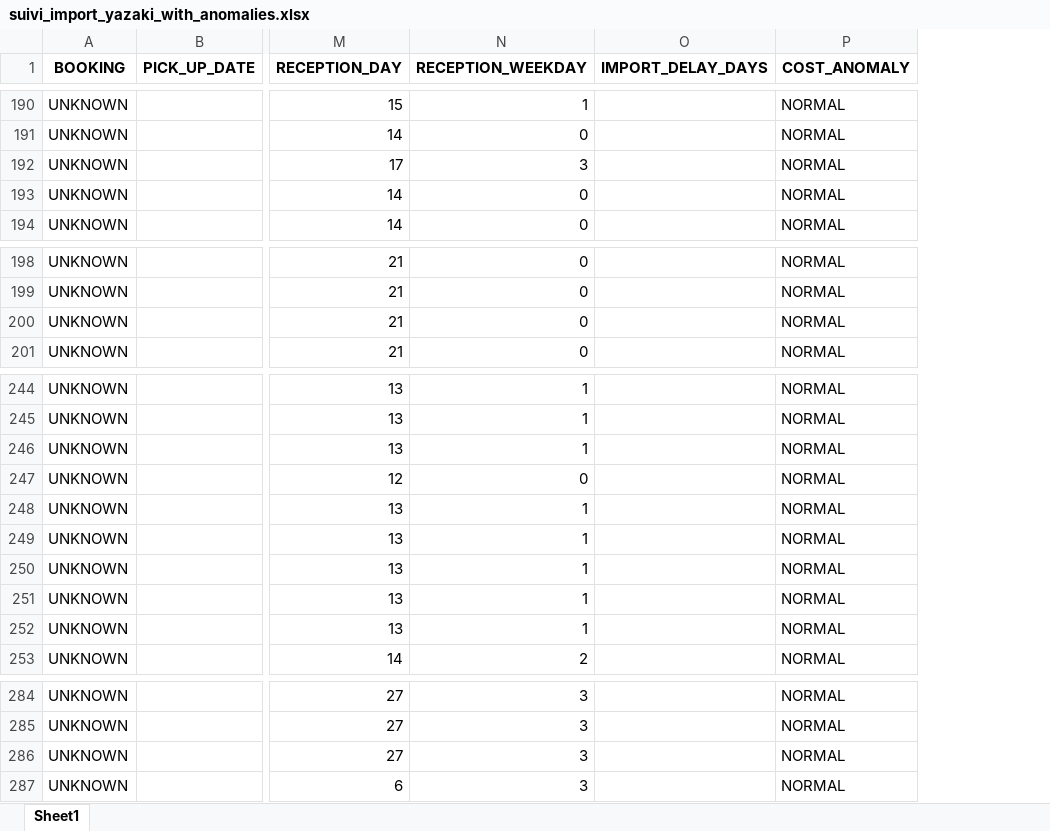
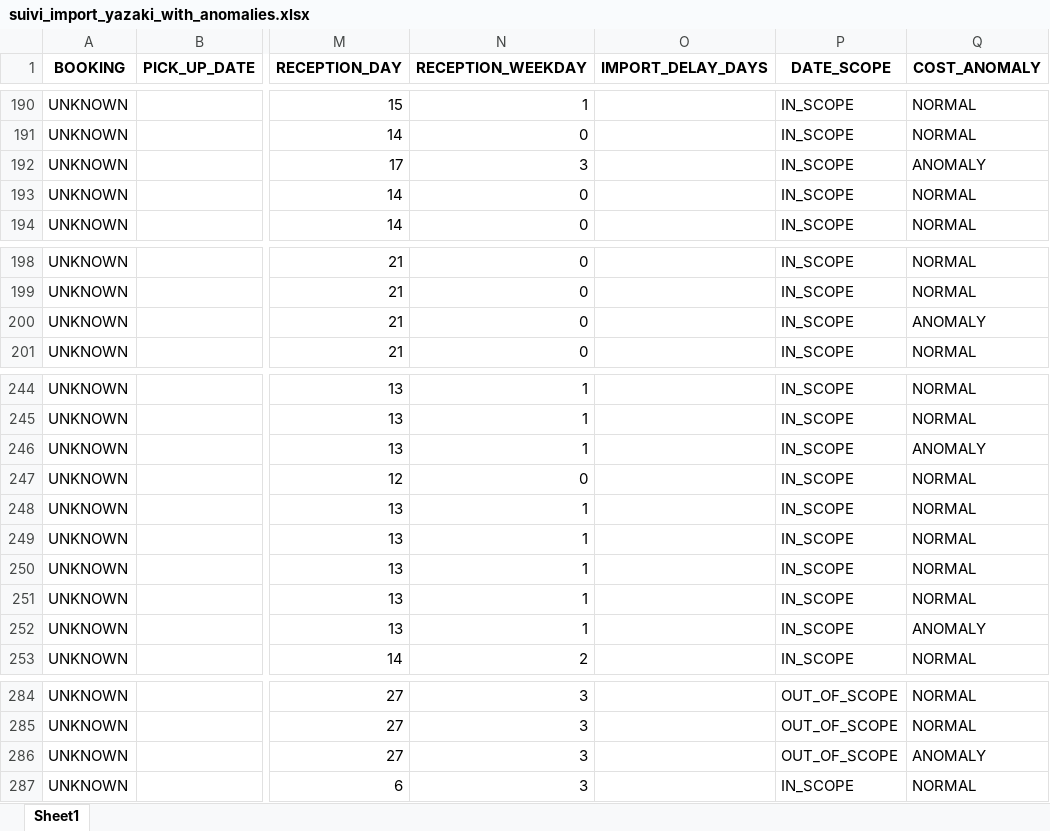
Before and after one commit to rami883/pfe2026, an Excel workbook: suivi_import_yazaki_with_anomalies.xlsx, sheet Sheet1, drawn as a sheet; only a part is shown, gaps mark what is left out; values as stored, in another font and other column widths than the file's, no borders; addresses are those after the commit; the diff covers the shown part only; the diff names each change by its address in the sheet, - before the commit and + after, or states it on an @@ line.

```diff
--- a/suivi_import_yazaki_with_anomalies.xlsx (sheet Sheet1)
+++ b/suivi_import_yazaki_with_anomalies.xlsx (sheet Sheet1)
+column P (DATE_SCOPE), rows 190-194: all IN_SCOPE; rows 198-201: all IN_SCOPE; rows 244-253: all IN_SCOPE; rows 284-287: OUT_OF_SCOPE | OUT_OF_SCOPE | OUT_OF_SCOPE | IN_SCOPE
-Q192 (COST_ANOMALY): NORMAL
+Q192 (COST_ANOMALY): ANOMALY
-Q200 (COST_ANOMALY): NORMAL
+Q200 (COST_ANOMALY): ANOMALY
-Q246 (COST_ANOMALY): NORMAL
+Q246 (COST_ANOMALY): ANOMALY
-Q252 (COST_ANOMALY): NORMAL
+Q252 (COST_ANOMALY): ANOMALY
-Q286 (COST_ANOMALY): NORMAL
+Q286 (COST_ANOMALY): ANOMALY
```
Also changed, not shown: 31 edited cells elsewhere in this sheet, ml_dataset_montant_euro.xlsx, ml_predictions_montant_euro.xlsx, 41 other files.
